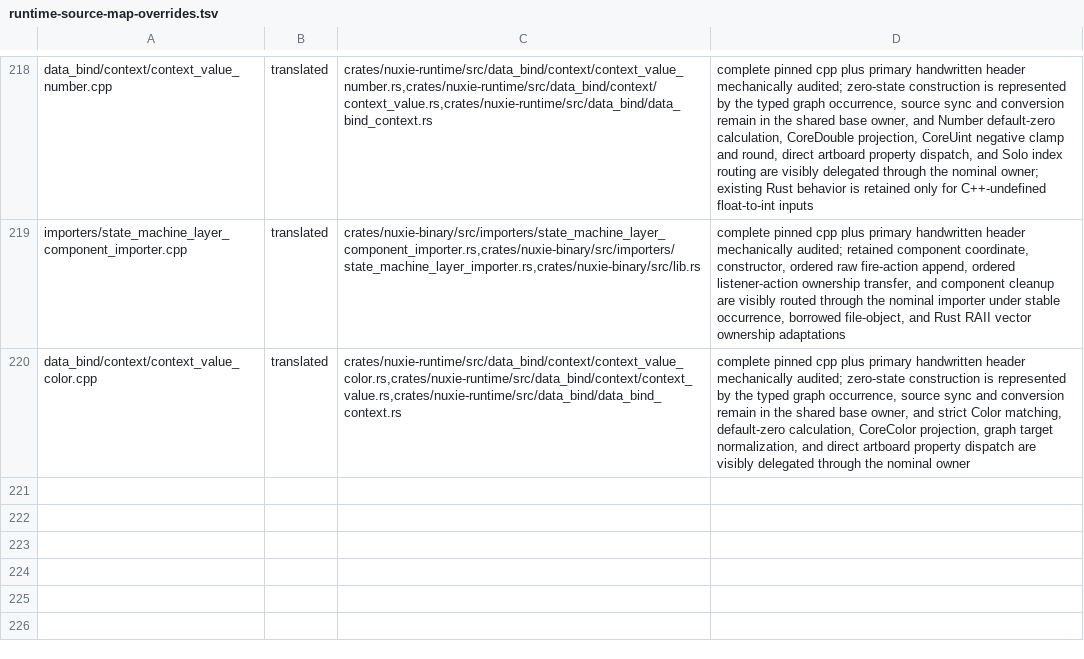
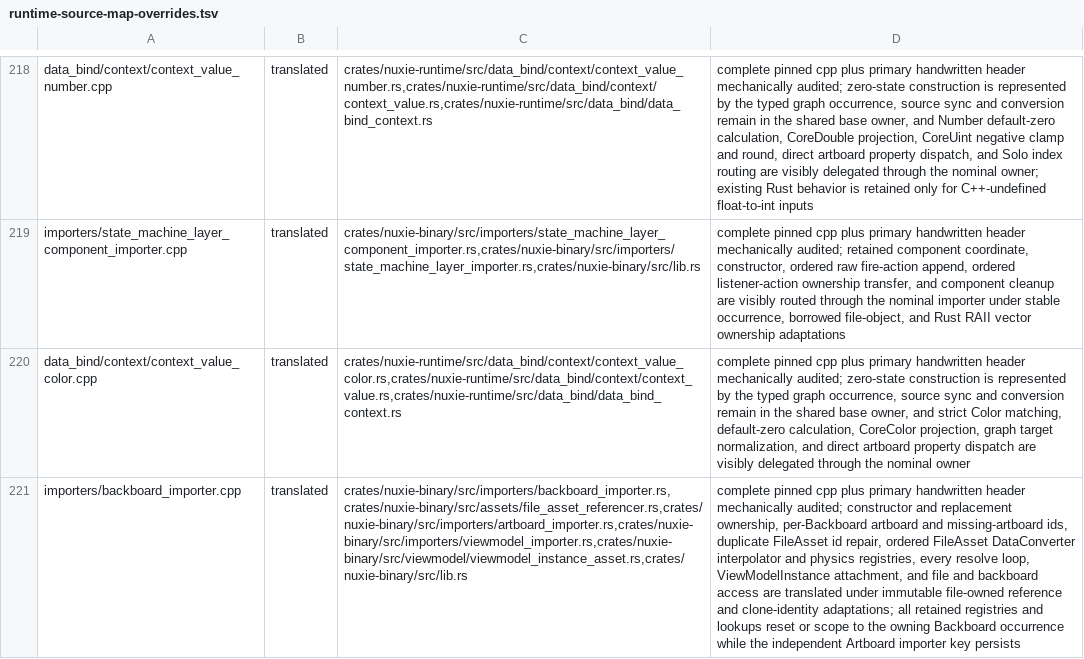
Before and after one commit to nuxieai/nuxie-runtime, a TSV file: docs/runtime-source-map-overrides.tsv, drawn as a sheet; only a part is shown, gaps mark what is left out; the diff names each change by its address in the sheet, - before the commit and + after, or states it on an @@ line.

Commit message:
Complete BackboardImporter owner

```diff
--- a/docs/runtime-source-map-overrides.tsv
+++ b/docs/runtime-source-map-overrides.tsv
+row 221: importers/backboard_importer.cpp | translated | crates/nuxie-binary/src/importers/backboard_importer.rs,crates/nuxie-binary/src/assets/file_asset_referencer.rs,crates/nuxie-binary/src/importers/artboard_importer.rs,crates/nuxie-binary/src/importers/viewmodel_importer.rs,crates/nuxie-binary/src/viewmodel/viewmodel_instance_asset.rs,crates/nuxie-binary/src/lib.rs | complete pinned cpp plus primary handwritten header mechanically audited; constructor and replacement ownership, per-Backboard artboard and missing-artboard ids, duplicate FileAsset id repair, ordered FileAsset DataConverter interpolator and physics registries, every resolve loop, ViewModelInstance attachment, and file and backboard access are translated under immutable file-owned reference and clone-identity adaptations; all retained registries and lookups reset or scope to the owning Backboard occurrence while the independent Artboard importer key persists
```
Also changed, not shown: 8 other files.
